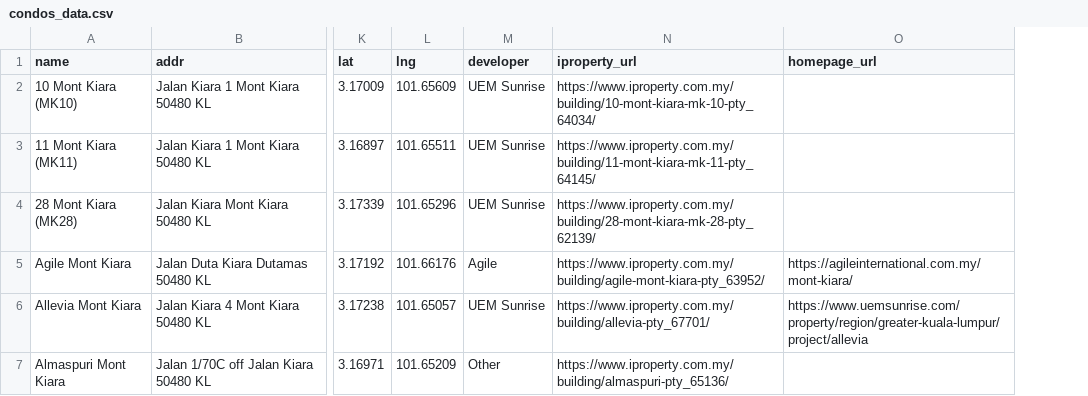
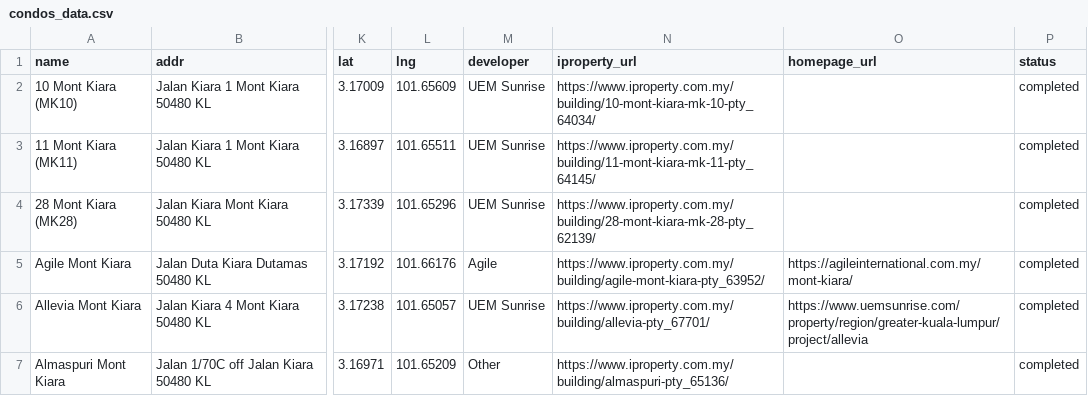
Before and after one commit to takemoritoshihiko-png/mont-kiara-dashboard, a CSV file: condos_data.csv, drawn as a sheet; only a part is shown, gaps mark what is left out; the diff covers the shown part only; the diff names each change by its address in the sheet, - before the commit and + after, or states it on an @@ line.

```diff
--- a/condos_data.csv
+++ b/condos_data.csv
+column P (status), rows 2-7: all completed
```
Also changed, not shown: 6 added rows elsewhere in this file, 1 other file.
